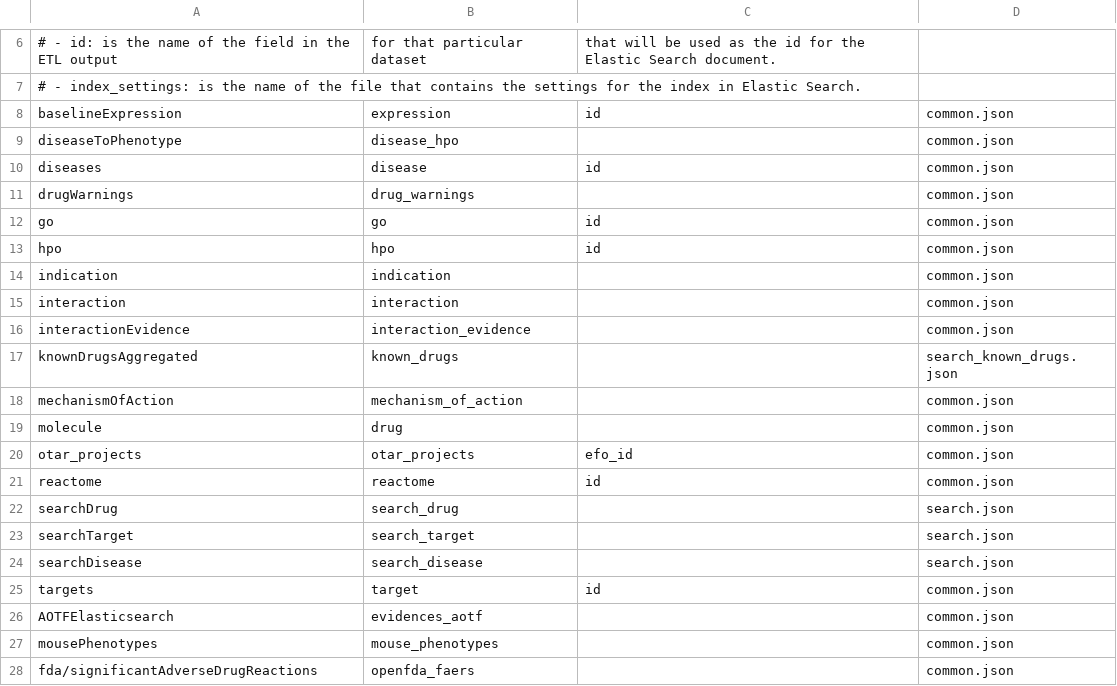
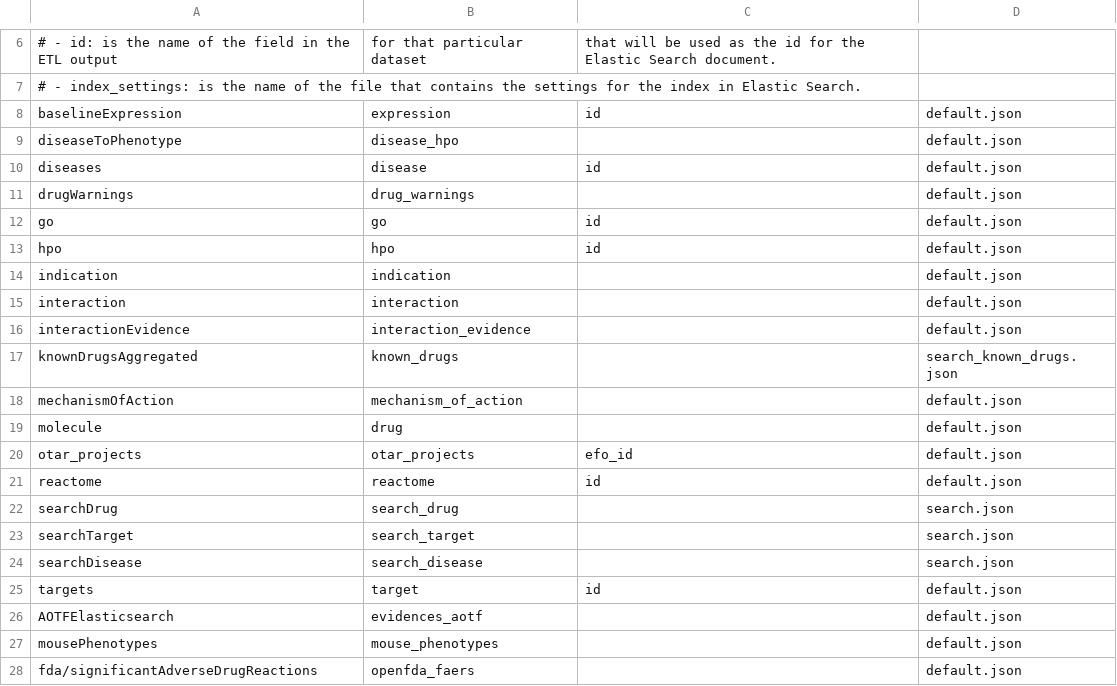
Before and after one commit to opentargets/platform-output-support, a CSV file: terraform_create_images/scripts/posvm/postproduction/elasticsearch/metadata/etl_ingest_configuration.csv, drawn as a sheet; only a part is shown, gaps mark what is left out.

Commit message:
'common' to 'default' index settings refactoring

```diff
--- a/terraform_create_images/scripts/posvm/postproduction/elasticsearch/metadata/etl_ingest_configuration.csv
+++ b/terraform_create_images/scripts/posvm/postproduction/elasticsearch/metadata/etl_ingest_configuration.csv
@@ -7,16 +7,16 @@
 #   - index_settings: is the name of the file that contains the settings for the index in Elastic Search.
-baselineExpression,expression,id,common.json
-diseaseToPhenotype,disease_hpo,,common.json
-diseases,disease,id,common.json
-drugWarnings,drug_warnings,,common.json
-go,go,id,common.json
-hpo,hpo,id,common.json
-indication,indication,,common.json
-interaction,interaction,,common.json
-interactionEvidence,interaction_evidence,,common.json
+baselineExpression,expression,id,default.json
+diseaseToPhenotype,disease_hpo,,default.json
+diseases,disease,id,default.json
+drugWarnings,drug_warnings,,default.json
+go,go,id,default.json
+hpo,hpo,id,default.json
+indication,indication,,default.json
+interaction,interaction,,default.json
+interactionEvidence,interaction_evidence,,default.json
 knownDrugsAggregated,known_drugs,,search_known_drugs.json
-mechanismOfAction,mechanism_of_action,,common.json
-molecule,drug,,common.json
-otar_projects,otar_projects,efo_id,common.json
-reactome,reactome,id,common.json
+mechanismOfAction,mechanism_of_action,,default.json
+molecule,drug,,default.json
+otar_projects,otar_projects,efo_id,default.json
+reactome,reactome,id,default.json
 searchDrug,search_drug,,search.json
@@ -24,5 +24,5 @@ searchTarget,search_target,,search.json
 searchDisease,search_disease,,search.json
-targets,target,id,common.json
-AOTFElasticsearch,evidences_aotf,,common.json
-mousePhenotypes,mouse_phenotypes,,common.json
-fda/significantAdverseDrugReactions,openfda_faers,,common.json
+targets,target,id,default.json
+AOTFElasticsearch,evidences_aotf,,default.json
+mousePhenotypes,mouse_phenotypes,,default.json
+fda/significantAdverseDrugReactions,openfda_faers,,default.json
```
Also changed, not shown: 1 other file.
